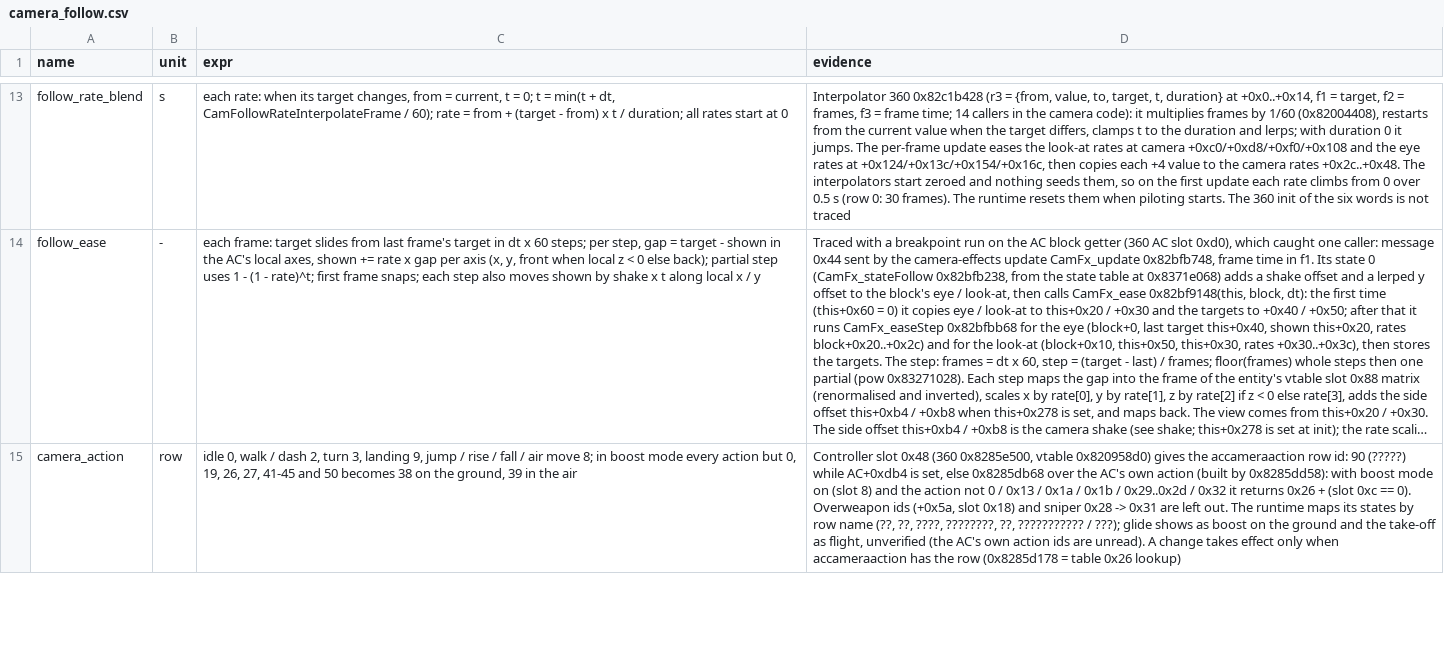
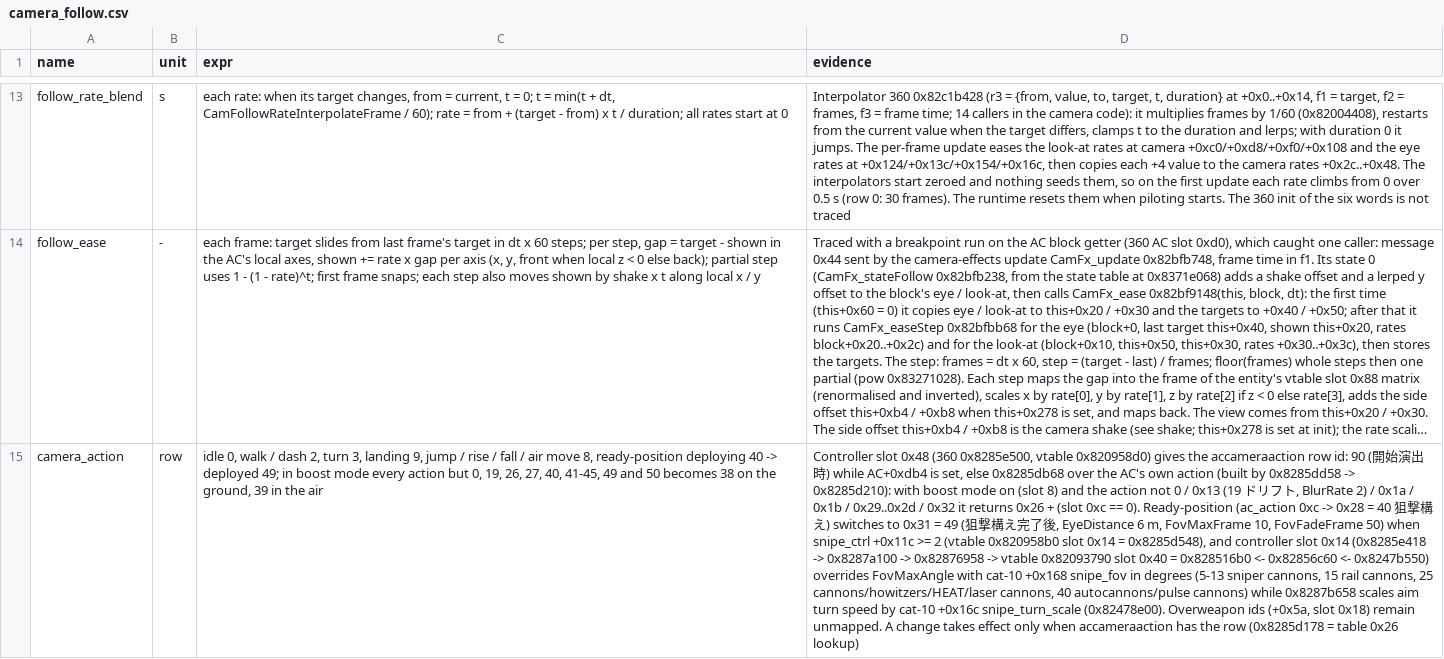
Before and after one commit to ninjagodino/ArmoredCoreRustRewrite, a CSV file: sheets/camera_follow.csv, drawn as a sheet; only a part is shown, gaps mark what is left out; long unchanged cells end in …; the diff covers the shown part only; the diff names each change by its address in the sheet, - before the commit and + after, or states it on an @@ line.

```diff
--- a/sheets/camera_follow.csv
+++ b/sheets/camera_follow.csv
-C15 (expr): …air move 8; in boost mode every action but 0, 19, 26, 27, 41-45 and 50…
+C15 (expr): …air move 8, ready-position deploying 40 -> deployed 49; in boost mode every action but 0, 19, 26, 27, 40, 41-45, 49 and 50…
-D15 (evidence): …id: 90 (?????) while AC+0xdb4 is set, else 0x8285db68 over the AC's own action (built by 0x8285dd58): with boost mode on (slot 8) and the action not 0 / 0x13 / 0x1a / 0x1b / 0x29..0x2d / 0x32 it returns 0x26 + (slot 0xc == 0). Overweapon ids (+0x5a, slot 0x18) and sniper 0x28 -> 0x31 are left out. The runtime maps its states by row name (??, ??, ????, ????????, ??, ??????????? / ???); glide shows as boost on the ground and the take-off as flight, unverified (the AC's own action ids are unread). A change…
+D15 (evidence): …id: 90 (開始演出時) while AC+0xdb4 is set, else 0x8285db68 over the AC's own action (built by 0x8285dd58 -> 0x8285d210): with boost mode on (slot 8) and the action not 0 / 0x13 (19 ドリフト, BlurRate 2) / 0x1a / 0x1b / 0x29..0x2d / 0x32 it returns 0x26 + (slot 0xc == 0). Ready-position (ac_action 0xc -> 0x28 = 40 狙撃構え) switches to 0x31 = 49 (狙撃構え完了後, EyeDistance 6 m, FovMaxFrame 10, FovFadeFrame 50) when snipe_ctrl +0x11c >= 2 (vtable 0x820958b0 slot 0x14 = 0x8285d548), and controller slot 0x14 (0x8285e418 -> 0x8287a100 -> 0x82876958 -> vtable 0x82093790 slot 0x40 = 0x828516b0 <- 0x82856c60 <- 0x8247b550) overrides FovMaxAngle with cat-10 +0x168 snipe_fov in degrees (5-13 sniper cannons, 15 rail cannons, 25 cannons/howitzers/HEAT/laser cannons, 40 autocannons/pulse cannons) while 0x8287b658 scales aim turn speed by cat-10 +0x16c snipe_turn_scale (0x82478e00). Overweapon ids (+0x5a, slot 0x18) remain unmapped. A change…
```
Also changed, not shown: 3 edited cells elsewhere in this file, sheets/ac_part_fields.csv, sheets/systems.csv, 4 other files.
